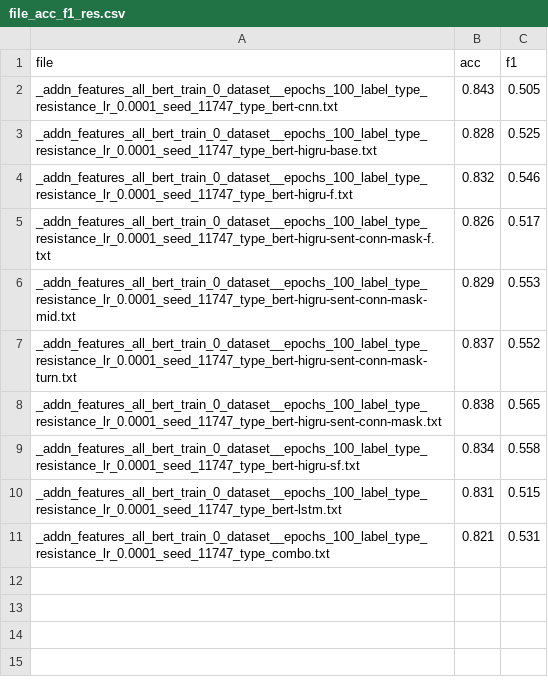
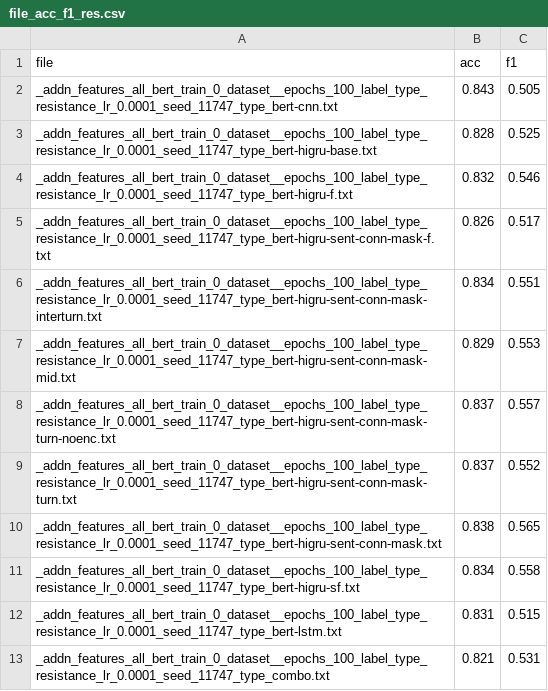
Before and after one commit to americast/resper, a CSV file: codes/higru/file_acc_f1_res.csv, drawn as a sheet.

```diff
--- a/codes/higru/file_acc_f1_res.csv
+++ b/codes/higru/file_acc_f1_res.csv
@@ -5,3 +5,5 @@ _addn_features_all_bert_train_0_dataset__epochs_100_label_type_resistance_lr_0.0
 _addn_features_all_bert_train_0_dataset__epochs_100_label_type_resistance_lr_0.0001_seed_11747_type_bert-higru-sent-conn-mask-f.txt,0.826,0.517
+_addn_features_all_bert_train_0_dataset__epochs_100_label_type_resistance_lr_0.0001_seed_11747_type_bert-higru-sent-conn-mask-interturn.txt,0.834,0.551
 _addn_features_all_bert_train_0_dataset__epochs_100_label_type_resistance_lr_0.0001_seed_11747_type_bert-higru-sent-conn-mask-mid.txt,0.829,0.553
+_addn_features_all_bert_train_0_dataset__epochs_100_label_type_resistance_lr_0.0001_seed_11747_type_bert-higru-sent-conn-mask-turn-noenc.txt,0.837,0.557
 _addn_features_all_bert_train_0_dataset__epochs_100_label_type_resistance_lr_0.0001_seed_11747_type_bert-higru-sent-conn-mask-turn.txt,0.837,0.552
```
Also changed, not shown: 13 other files.
